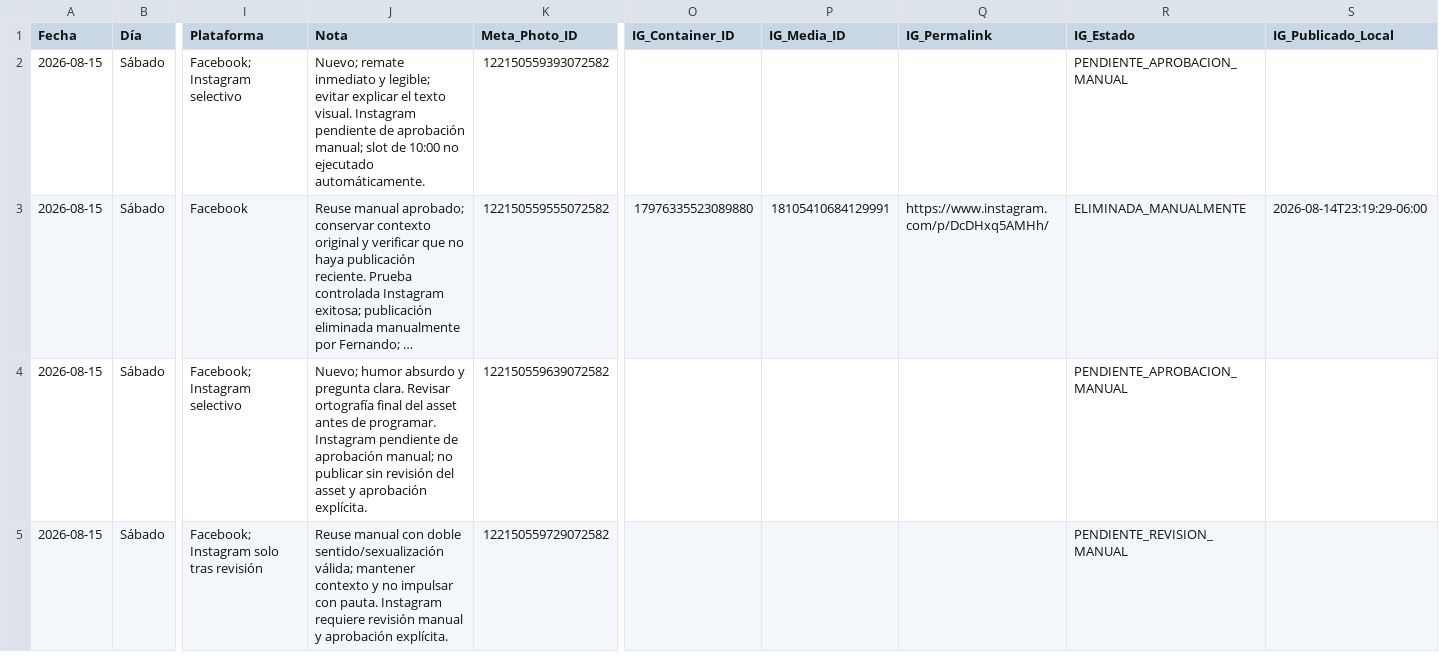
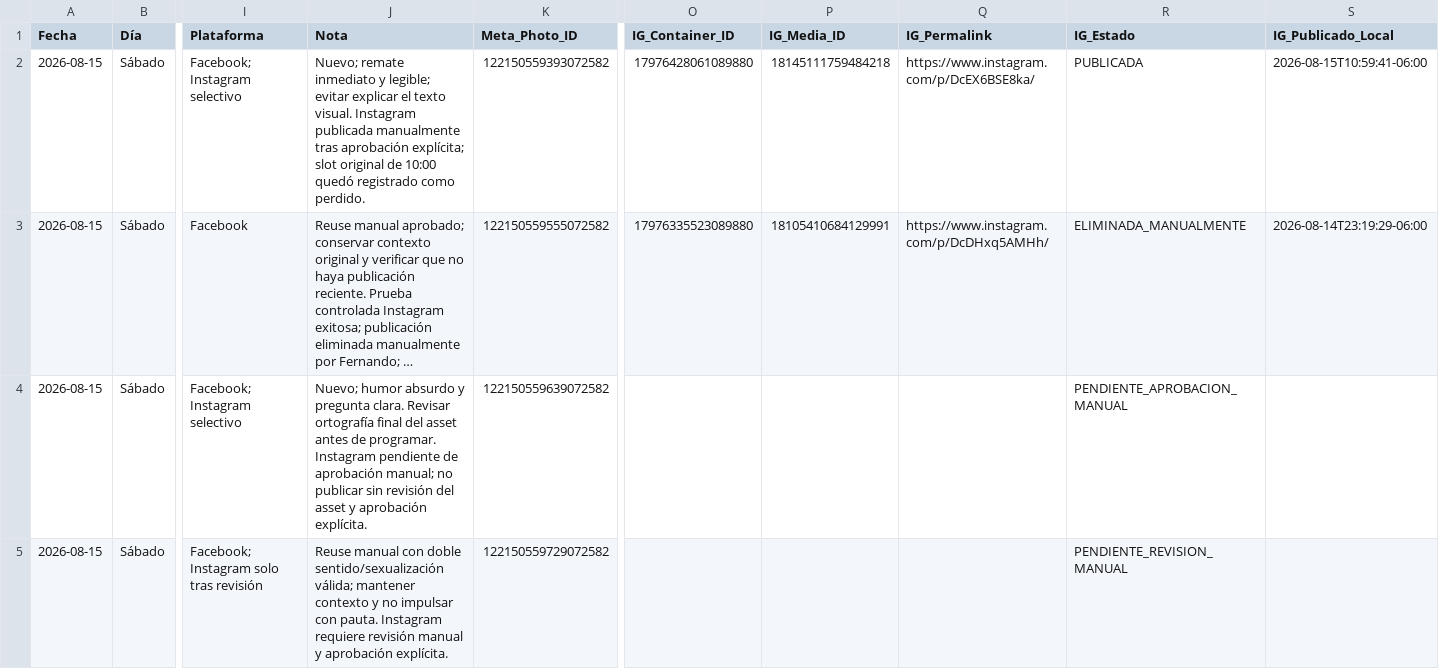
Before and after one commit to iomarketing09-sys/universe-sent-me-growth-os, a CSV file: Operations/Research/2026-08-15_Calendario_15_16_Agosto.csv, drawn as a sheet; only a part is shown, gaps mark what is left out; long unchanged cells end in …; the diff names each change by its address in the sheet, - before the commit and + after, or states it on an @@ line.

Commit message:
Record manual Instagram publication 2608030

```diff
--- a/Operations/Research/2026-08-15_Calendario_15_16_Agosto.csv
+++ b/Operations/Research/2026-08-15_Calendario_15_16_Agosto.csv
-J2 (Nota): …visual. Instagram pendiente de aprobación manual; slot de 10:00 no ejecutado automáticamente.
+J2 (Nota): …visual. Instagram publicada manualmente tras aprobación explícita; slot original de 10:00 quedó registrado como perdido.
-O2 (IG_Container_ID): (empty)
+O2 (IG_Container_ID): 17976428061089880
-P2 (IG_Media_ID): (empty)
+P2 (IG_Media_ID): 18145111759484218
-Q2 (IG_Permalink): (empty)
+Q2 (IG_Permalink): https://www.instagram.com/p/DcEX6BSE8ka/
-R2 (IG_Estado): PENDIENTE_APROBACION_MANUAL
+R2 (IG_Estado): PUBLICADA
-S2 (IG_Publicado_Local): (empty)
+S2 (IG_Publicado_Local): 2026-08-15T10:59:41-06:00
```
Also changed, not shown: 3 other files.
